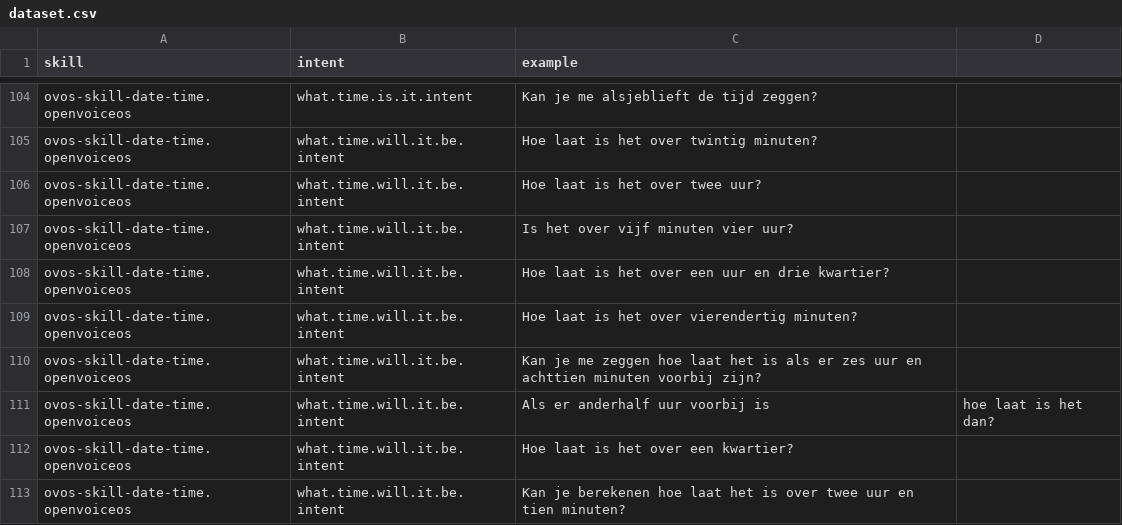
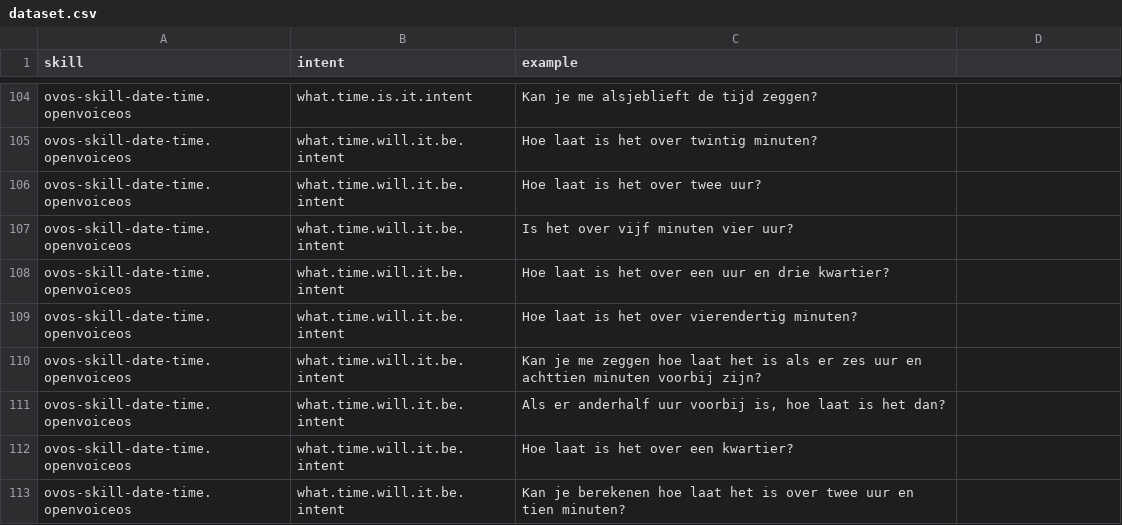
Before and after one commit to OpenVoiceOS/intent-test-set, a CSV file: nl/dataset.csv, drawn as a sheet; only a part is shown, gaps mark what is left out.

Commit message:
Update dataset.csv

```diff
--- a/nl/dataset.csv
+++ b/nl/dataset.csv
@@ -110,3 +110,3 @@ ovos-skill-date-time.openvoiceos,what.time.will.it.be.intent,Hoe laat is het ove
 ovos-skill-date-time.openvoiceos,what.time.will.it.be.intent,Kan je me zeggen hoe laat het is als er zes uur en achttien minuten voorbij zijn?
-ovos-skill-date-time.openvoiceos,what.time.will.it.be.intent,Als er anderhalf uur voorbij is, hoe laat is het dan?
+ovos-skill-date-time.openvoiceos,what.time.will.it.be.intent,"Als er anderhalf uur voorbij is, hoe laat is het dan?"
 ovos-skill-date-time.openvoiceos,what.time.will.it.be.intent,Hoe laat is het over een kwartier?
```
